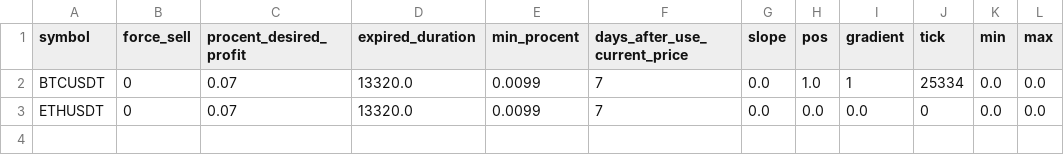
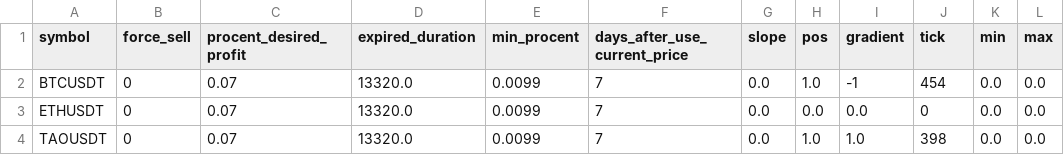
Before and after one commit to mpredut/binance, a CSV file: sell_recommendation.csv, drawn as a sheet.

```diff
--- a/sell_recommendation.csv
+++ b/sell_recommendation.csv
@@ -1,3 +1,4 @@
 symbol,force_sell,procent_desired_profit,expired_duration,min_procent,days_after_use_current_price,slope,pos,gradient,tick,min,max
-BTCUSDT,0,0.07,13320.0,0.0099,7,0.0,1.0,1,25334,0.0,0.0
+BTCUSDT,0,0.07,13320.0,0.0099,7,0.0,1.0,-1,454,0.0,0.0
 ETHUSDT,0,0.07,13320.0,0.0099,7,0.0,0.0,0.0,0,0.0,0.0
+TAOUSDT,0,0.07,13320.0,0.0099,7,0.0,1.0,1.0,398,0.0,0.0
```
Also changed, not shown: 1 other file.
